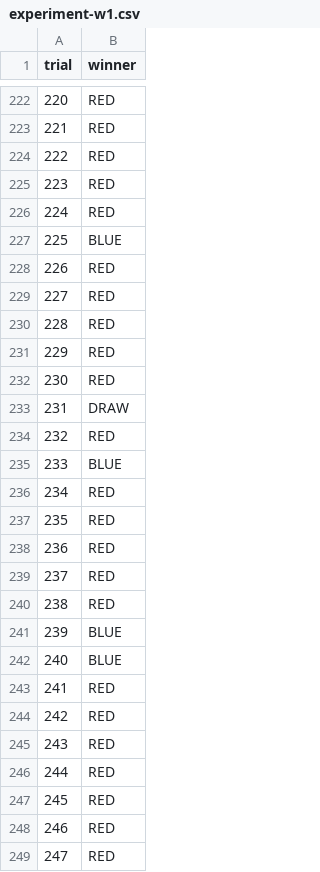
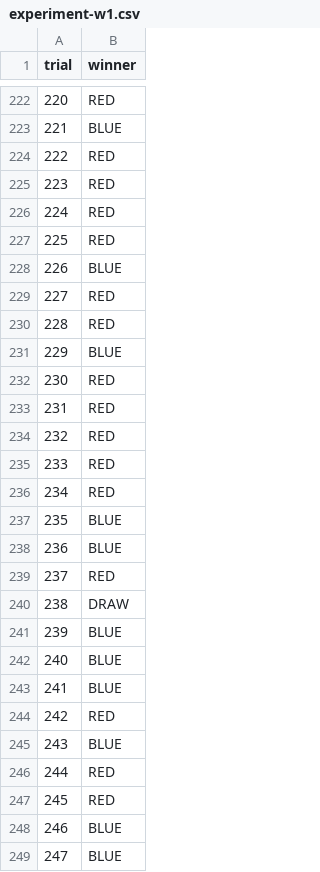
Before and after one commit to GrapesGoober/flanker, a CSV file: scripts/experiment_results/experiment-w1.csv, drawn as a sheet; only a part is shown, gaps mark what is left out; the diff covers the shown part only.

```diff
--- a/scripts/experiment_results/experiment-w1.csv
+++ b/scripts/experiment_results/experiment-w1.csv
@@ -222,3 +222,3 @@ trial,winner
 220,RED
-221,RED
+221,BLUE
 222,RED
@@ -226,24 +226,24 @@ trial,winner
 224,RED
-225,BLUE
-226,RED
+225,RED
+226,BLUE
 227,RED
 228,RED
-229,RED
+229,BLUE
 230,RED
-231,DRAW
+231,RED
 232,RED
-233,BLUE
+233,RED
 234,RED
-235,RED
-236,RED
+235,BLUE
+236,BLUE
 237,RED
-238,RED
+238,DRAW
 239,BLUE
 240,BLUE
-241,RED
+241,BLUE
 242,RED
-243,RED
+243,BLUE
 244,RED
 245,RED
-246,RED
-247,RED
+246,BLUE
+247,BLUE
```
Also changed, not shown: 128 edited cells elsewhere in this file, 3 other files.
